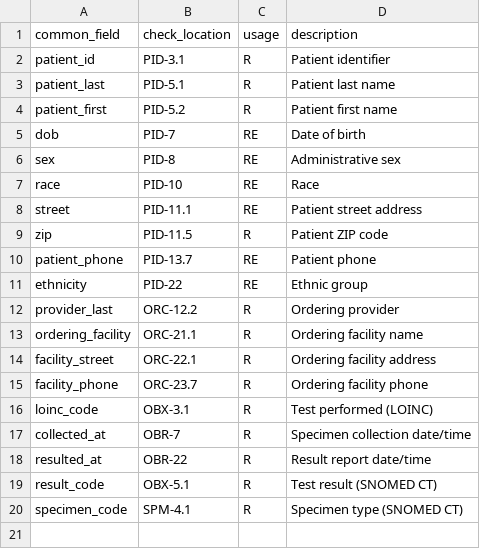
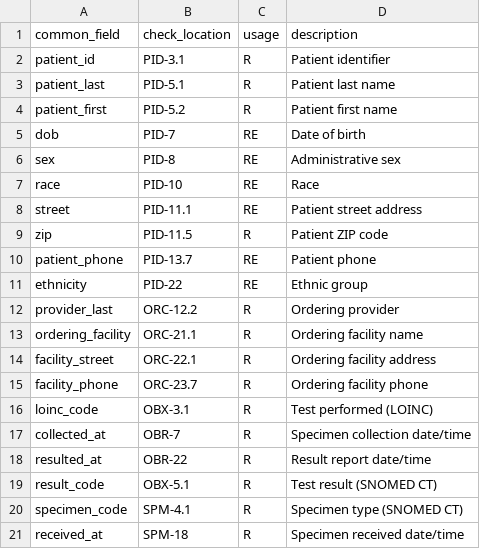
Before and after one commit to cyberskunktech/hl7-elr-converter, a CSV file: legacy_to_elr/mappings/elr_requirements.csv, drawn as a sheet.

```diff
--- a/legacy_to_elr/mappings/elr_requirements.csv
+++ b/legacy_to_elr/mappings/elr_requirements.csv
@@ -20 +20,2 @@ result_code,OBX-5.1,R,Test result (SNOMED CT)
 specimen_code,SPM-4.1,R,Specimen type (SNOMED CT)
+received_at,SPM-18,R,Specimen received date/time
```
Also changed, not shown: legacy_to_elr/mappings/field_map.csv, 11 other files.
